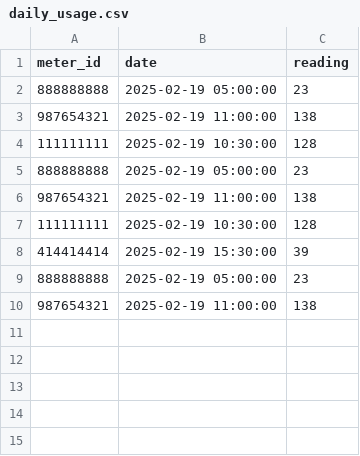
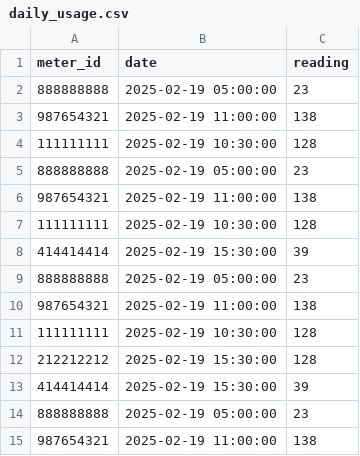
Before and after one commit to stellazhang-4141/mrkoh, a CSV file: daily_usage.csv, drawn as a sheet; the diff names each change by its address in the sheet, - before the commit and + after, or states it on an @@ line.

```diff
--- a/daily_usage.csv
+++ b/daily_usage.csv
+row 11: 111111111 | 2025-02-19 10:30:00 | 128
+row 12: 212212212 | 2025-02-19 15:30:00 | 128
+row 13: 414414414 | 2025-02-19 15:30:00 | 39
+row 14: 888888888 | 2025-02-19 05:00:00 | 23
+row 15: 987654321 | 2025-02-19 11:00:00 | 138
```
Also changed, not shown: local_db.csv, users.csv, 2 other files.
